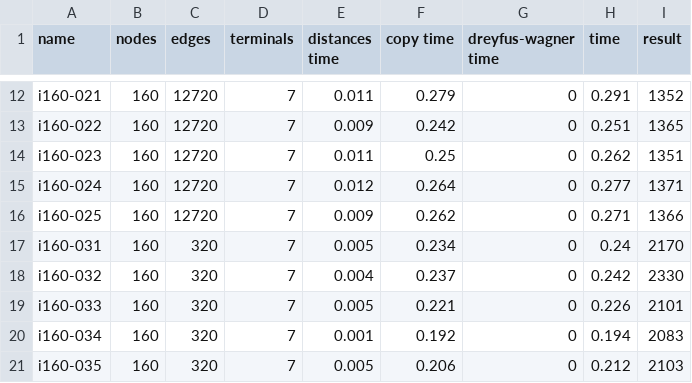
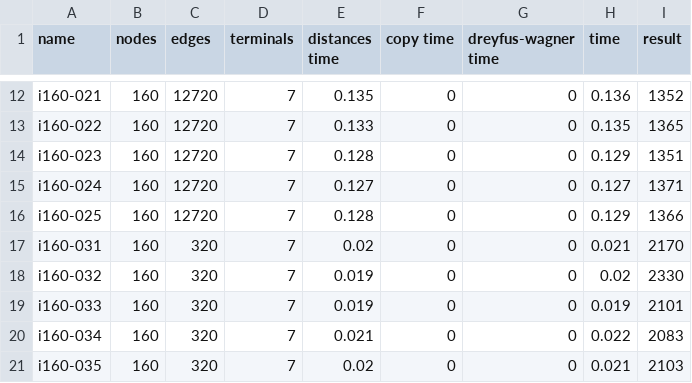
Before and after one commit to Qovaros/Steiner-Tree, a CSV file: results/gpu_results/I160.csv, drawn as a sheet; only a part is shown, gaps mark what is left out; the diff covers the shown part only; the diff names each change by its address in the sheet, - before the commit and + after, or states it on an @@ line.

```diff
--- a/results/gpu_results/I160.csv
+++ b/results/gpu_results/I160.csv
-E12 (distances time): 0.011
+E12 (distances time): 0.135
-F12 (copy time): 0.279
+F12 (copy time): 0
-H12 (time): 0.291
+H12 (time): 0.136
-E13 (distances time): 0.009
+E13 (distances time): 0.133
-F13 (copy time): 0.242
+F13 (copy time): 0
-H13 (time): 0.251
+H13 (time): 0.135
-E14 (distances time): 0.011
+E14 (distances time): 0.128
-F14 (copy time): 0.25
+F14 (copy time): 0
-H14 (time): 0.262
+H14 (time): 0.129
-E15 (distances time): 0.012
+E15 (distances time): 0.127
-F15 (copy time): 0.264
+F15 (copy time): 0
-H15 (time): 0.277
+H15 (time): 0.127
-E16 (distances time): 0.009
+E16 (distances time): 0.128
-F16 (copy time): 0.262
+F16 (copy time): 0
-H16 (time): 0.271
+H16 (time): 0.129
-E17 (distances time): 0.005
+E17 (distances time): 0.02
-F17 (copy time): 0.234
+F17 (copy time): 0
-H17 (time): 0.24
+H17 (time): 0.021
-E18 (distances time): 0.004
+E18 (distances time): 0.019
-F18 (copy time): 0.237
+F18 (copy time): 0
-H18 (time): 0.242
+H18 (time): 0.02
-E19 (distances time): 0.005
+E19 (distances time): 0.019
-F19 (copy time): 0.221
+F19 (copy time): 0
-H19 (time): 0.226
+H19 (time): 0.019
-E20 (distances time): 0.001
+E20 (distances time): 0.021
-F20 (copy time): 0.192
+F20 (copy time): 0
-H20 (time): 0.194
+H20 (time): 0.022
-E21 (distances time): 0.005
+E21 (distances time): 0.02
-F21 (copy time): 0.206
+F21 (copy time): 0
-H21 (time): 0.212
+H21 (time): 0.021
```
Also changed, not shown: 139 edited cells elsewhere in this file, results/gpu_better.csv, results/gpu_results/ES10FST.csv, 22 other files.
